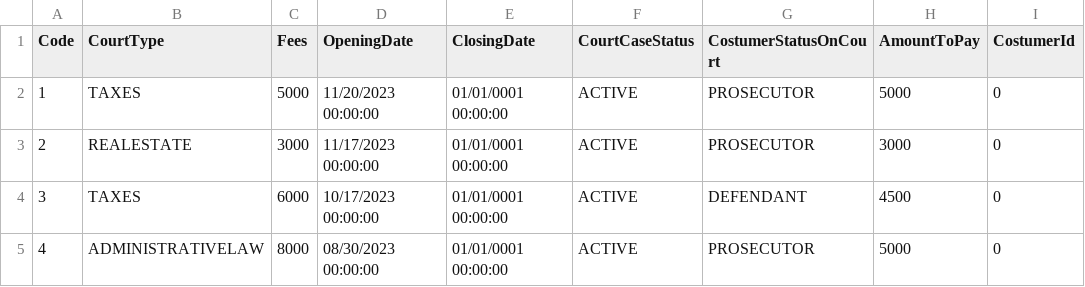
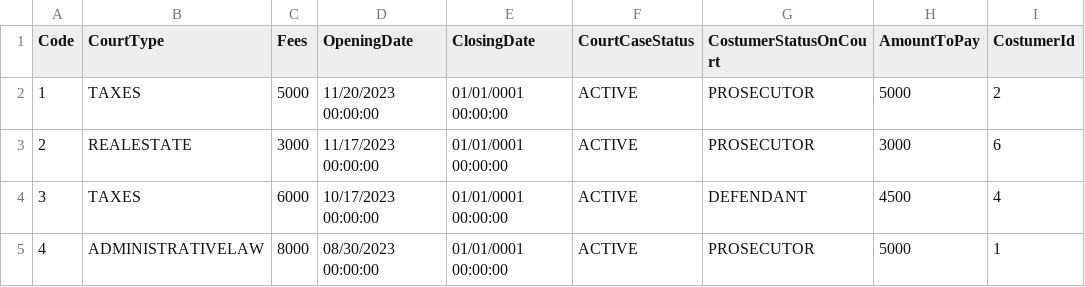
Before and after one commit to BrachiGoldberg/lawyersoffice, a CSV file: LowyersOffice/courtcases.csv, drawn as a sheet.

```diff
--- a/LowyersOffice/courtcases.csv
+++ b/LowyersOffice/courtcases.csv
@@ -1,5 +1,5 @@
 Code,CourtType,Fees,OpeningDate,ClosingDate,CourtCaseStatus,CostumerStatusOnCourt,AmountToPay,CostumerId
-1,TAXES,5000,11/20/2023 00:00:00,01/01/0001 00:00:00,ACTIVE,PROSECUTOR,5000,0
-2,REALESTATE,3000,11/17/2023 00:00:00,01/01/0001 00:00:00,ACTIVE,PROSECUTOR,3000,0
-3,TAXES,6000,10/17/2023 00:00:00,01/01/0001 00:00:00,ACTIVE,DEFENDANT,4500,0
-4,ADMINISTRATIVELAW,8000,08/30/2023 00:00:00,01/01/0001 00:00:00,ACTIVE,PROSECUTOR,5000,0
+1,TAXES,5000,11/20/2023 00:00:00,01/01/0001 00:00:00,ACTIVE,PROSECUTOR,5000,2
+2,REALESTATE,3000,11/17/2023 00:00:00,01/01/0001 00:00:00,ACTIVE,PROSECUTOR,3000,6
+3,TAXES,6000,10/17/2023 00:00:00,01/01/0001 00:00:00,ACTIVE,DEFENDANT,4500,4
+4,ADMINISTRATIVELAW,8000,08/30/2023 00:00:00,01/01/0001 00:00:00,ACTIVE,PROSECUTOR,5000,1
```
Also changed, not shown: LowyersOffice/costumers.csv, 2 other files.
